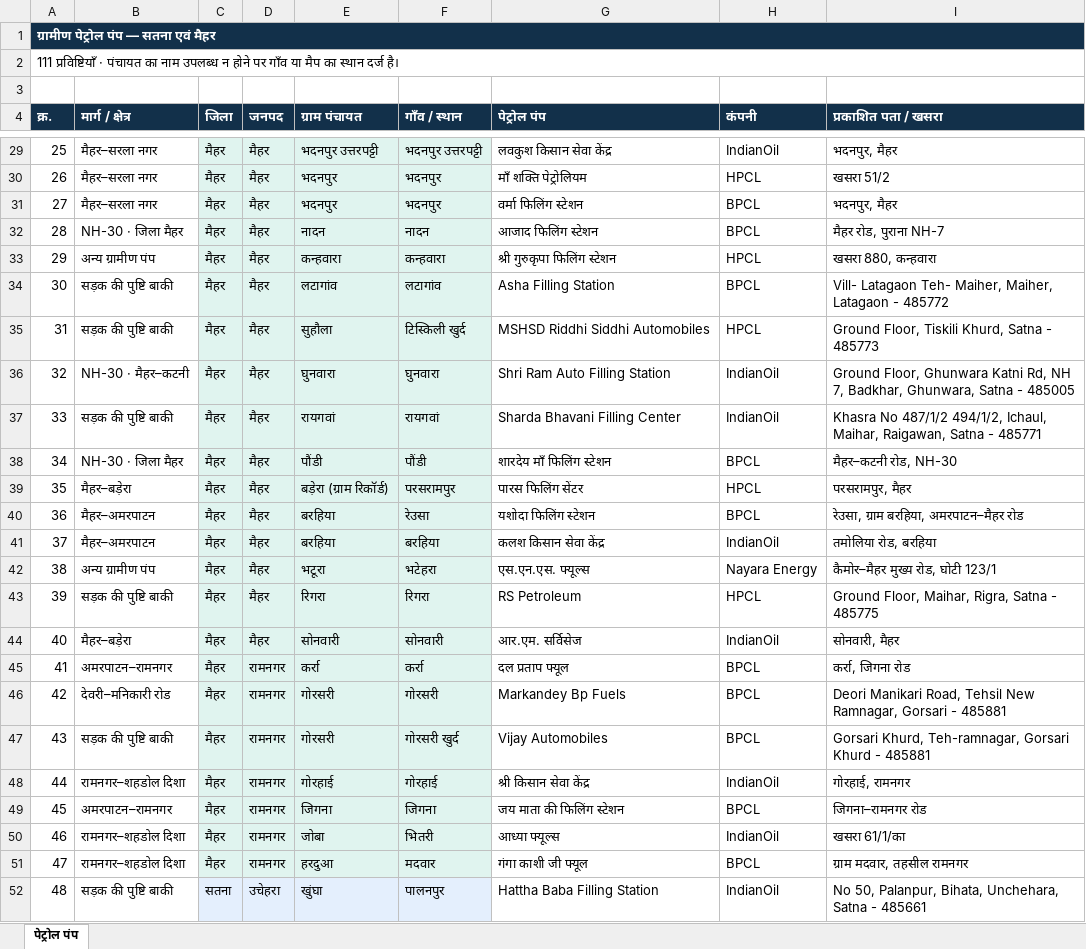
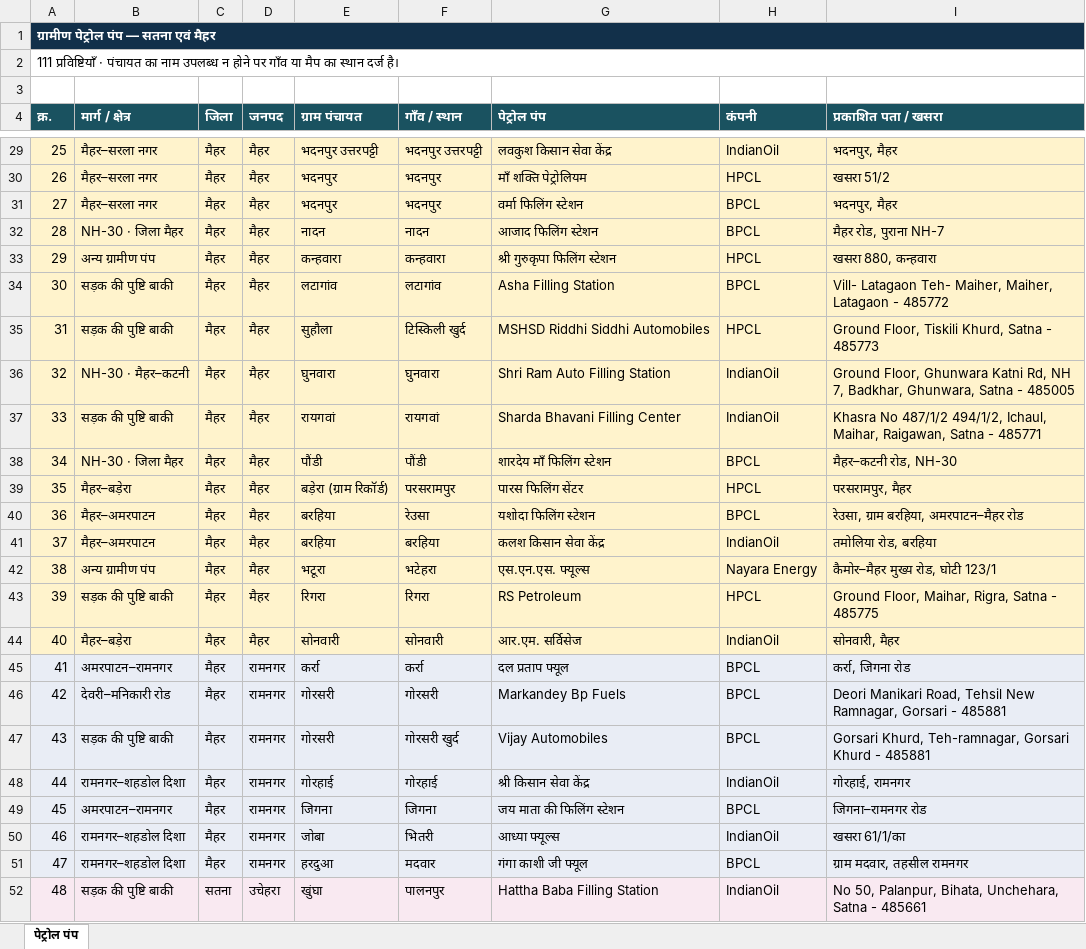
Before and after one commit to srdmsatna-create/Daily-labour-report-satna-maihar, an Excel workbook: Satna_Maihar_Rural_Petrol_Pumps.xlsx, sheet पेट्रोल पंप, drawn as a sheet; only a part is shown, gaps mark what is left out; values as stored, in another font and other column widths than the file's, no borders; table styles not drawn; the diff covers the shown part only; the diff names each change by its address in the sheet, - before the commit and + after, or states it on an @@ line.

```diff
--- a/Satna_Maihar_Rural_Petrol_Pumps.xlsx (sheet पेट्रोल पंप)
+++ b/Satna_Maihar_Rural_Petrol_Pumps.xlsx (sheet पेट्रोल पंप)
-A4:I4 fill: #12304A
+A4:I4 fill: #1A5260
-A29:B44 fill: none
+A29:B44 fill: #FFF3CC
-C29:F44 fill: #E0F4EF
+C29:F44 fill: #FFF3CC
-G29:I44 fill: none
+G29:I44 fill: #FFF3CC
-A45:B51 fill: none
+A45:B51 fill: #E9EDF5
-G45:I51 fill: none
+G45:I51 fill: #E9EDF5
-A52:B52 fill: none
+A52:B52 fill: #F9E9F1
-G52:I52 fill: none
+G52:I52 fill: #F9E9F1
```
Also changed, not shown: cell formats elsewhere in this sheet, 2 other files.
